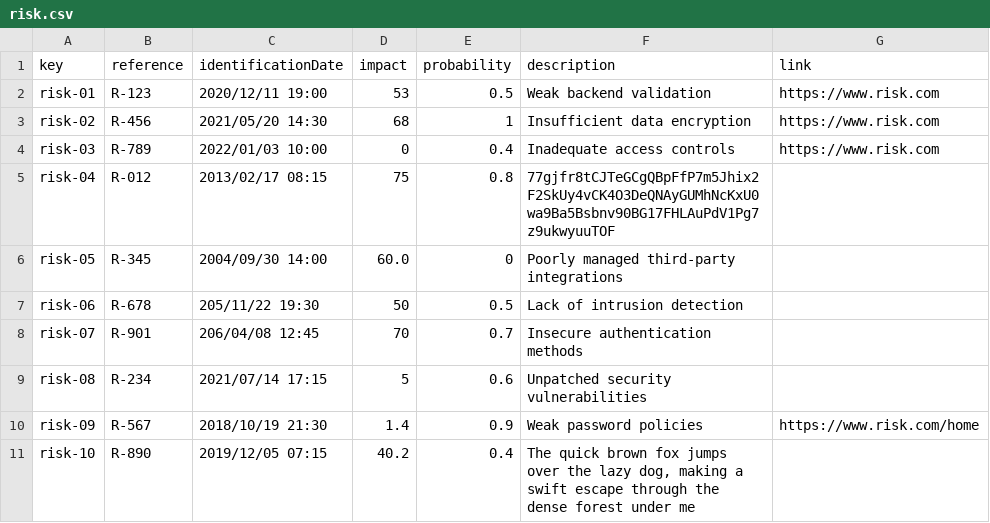
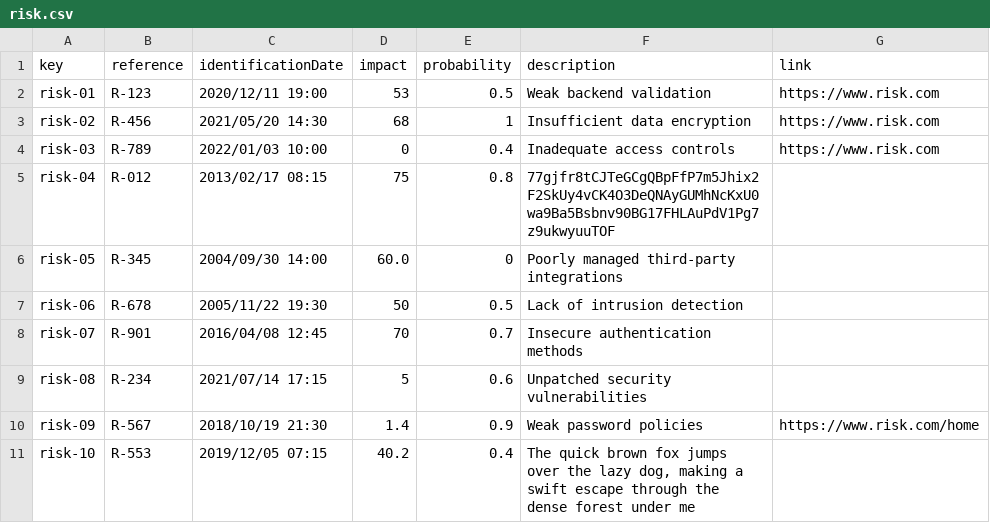
Before and after one commit to DP2-2024-C1-029/Acme-Software-Factory, a CSV file: src/main/webapp/WEB-INF/resources/sample-data/risk.csv, drawn as a sheet; the diff names each change by its address in the sheet, - before the commit and + after, or states it on an @@ line.

Commit message:
max URL length(255) in Risk, CodeAudit, AuditRecord ++
review fixes, auditor added, project to add

```diff
--- a/src/main/webapp/WEB-INF/resources/sample-data/risk.csv
+++ b/src/main/webapp/WEB-INF/resources/sample-data/risk.csv
-C7 (identificationDate): 205/11/22 19:30
+C7 (identificationDate): 2005/11/22 19:30
-C8 (identificationDate): 206/04/08 12:45
+C8 (identificationDate): 2016/04/08 12:45
-B11 (reference): R-890
+B11 (reference): R-553
```
Also changed, not shown: src/main/webapp/WEB-INF/resources/sample-data/codeAudit.csv, 3 other files.
